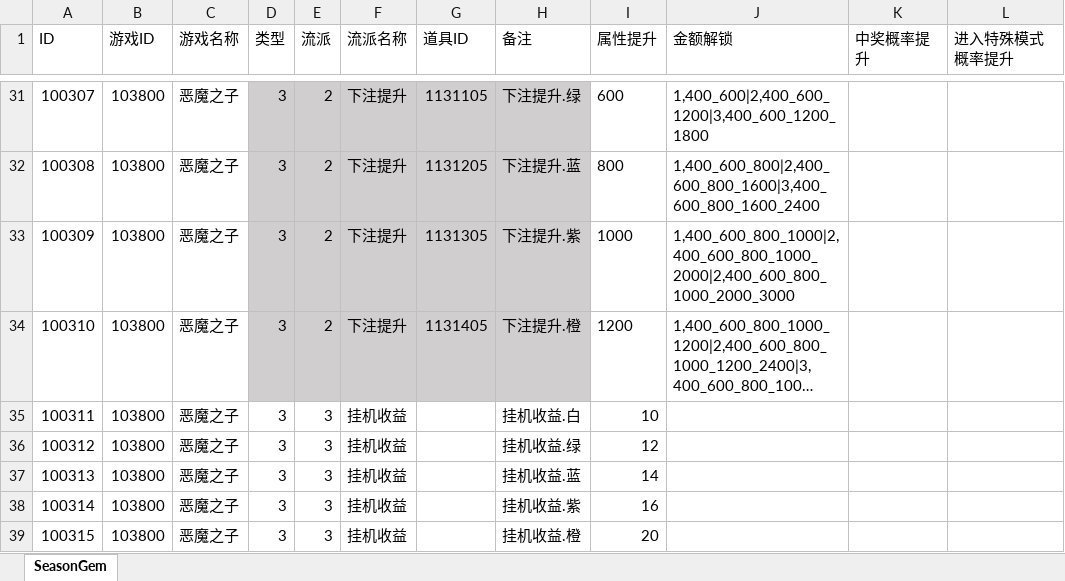
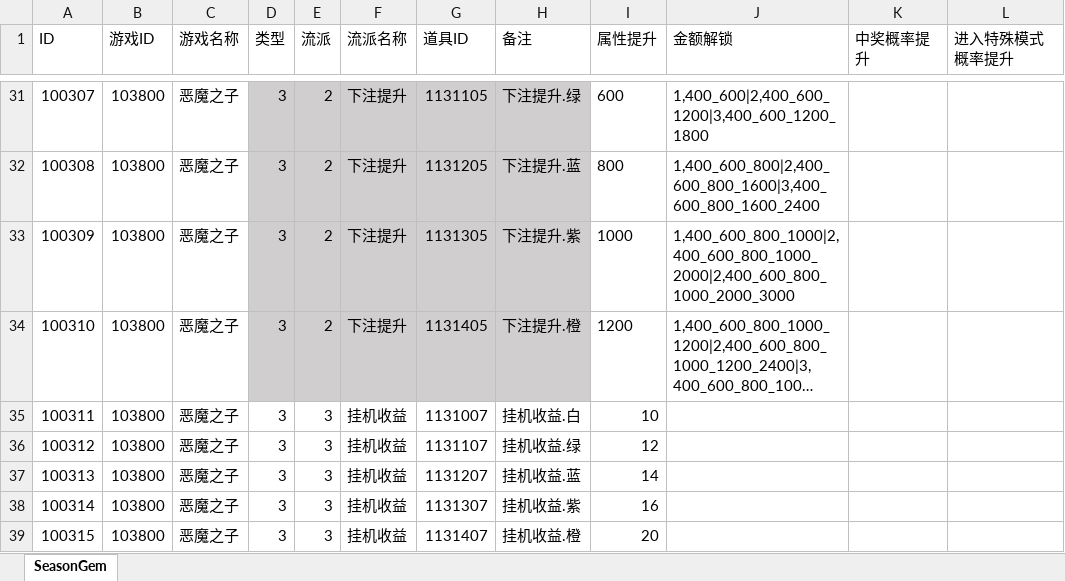
Before and after one commit to yanhailong/jjj_server, an Excel workbook: hall/resources/sample/SeasonGem.xlsx, sheet SeasonGem, drawn as a sheet; only a part is shown, gaps mark what is left out; long unchanged cells end in …; values as stored, in another font and other column widths than the file's, no borders; the diff names each change by its address in the sheet, - before the commit and + after, or states it on an @@ line.

```diff
--- a/hall/resources/sample/SeasonGem.xlsx (sheet SeasonGem)
+++ b/hall/resources/sample/SeasonGem.xlsx (sheet SeasonGem)
-G35 (道具ID): (empty)
+G35 (道具ID): 1131007
-G36 (道具ID): (empty)
+G36 (道具ID): 1131107
-G37 (道具ID): (empty)
+G37 (道具ID): 1131207
-G38 (道具ID): (empty)
+G38 (道具ID): 1131307
-G39 (道具ID): (empty)
+G39 (道具ID): 1131407
```
Also changed, not shown: hall/resources/sample/task.xlsx, ploy/resources/sample/task.xlsx, 6 other files.
